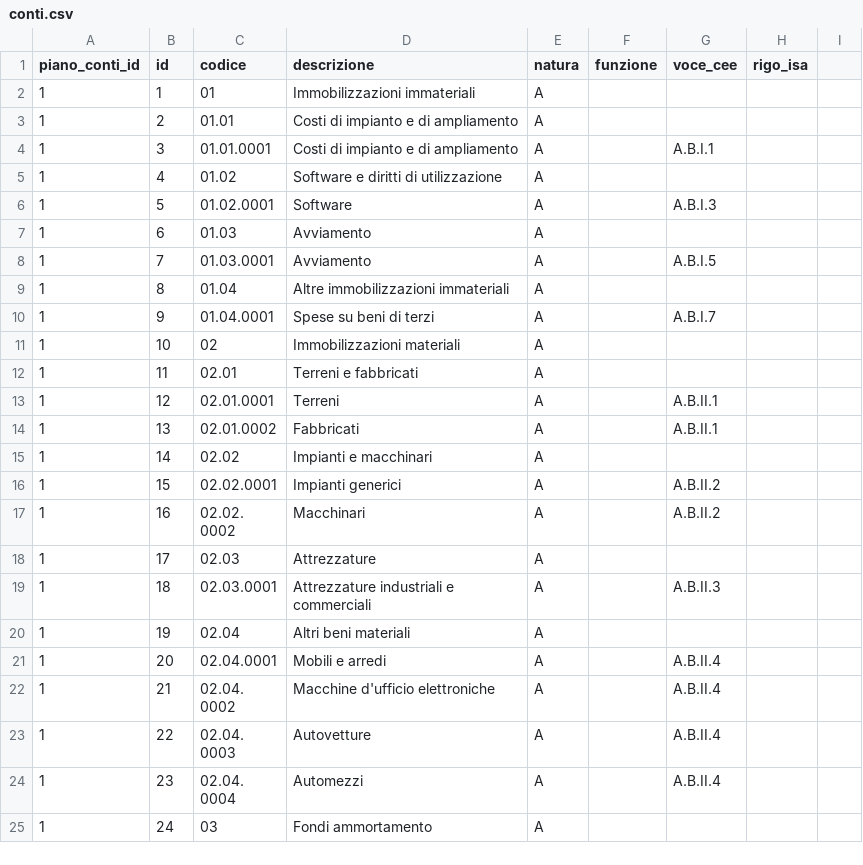
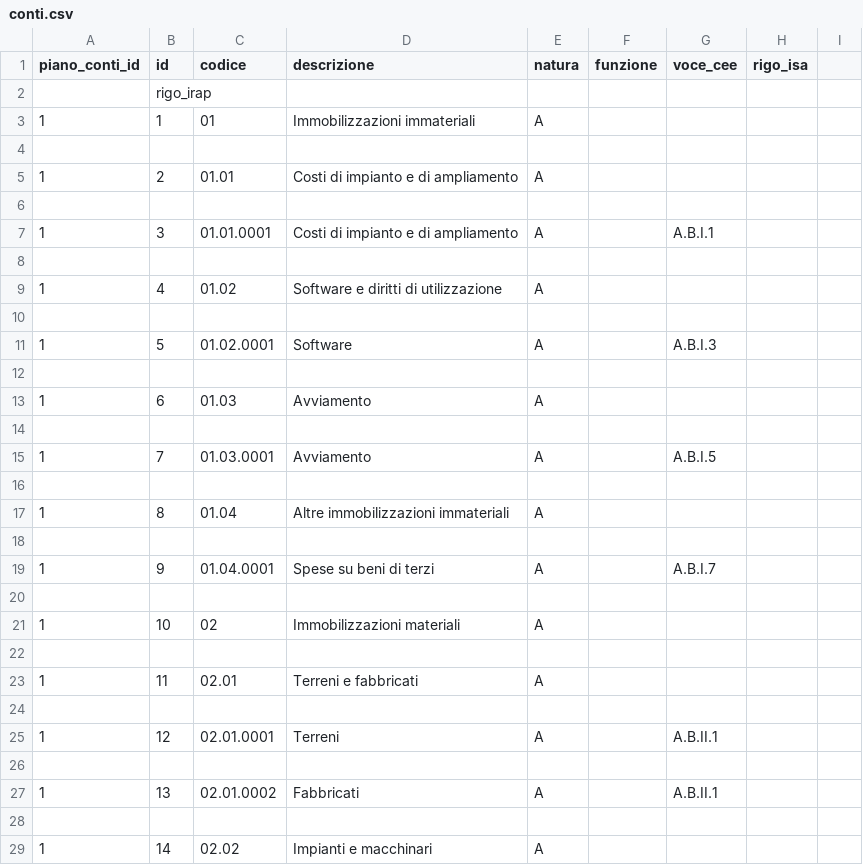
Before and after one commit to valentinodelapa/telonio, a CSV file: www/Contabilita/Database/sorgenti/conti.csv, drawn as a sheet; only a part is shown; the shorter side is filled out with more unchanged rows; the diff covers the shown part only.

Commit message:
Rilascio versione 0.34.0-alpha
Codici delle aliquote IRAP e variazioni IRAP dei conti

```diff
--- a/www/Contabilita/Database/sorgenti/conti.csv
+++ b/www/Contabilita/Database/sorgenti/conti.csv
@@ -1,15 +1,29 @@
 piano_conti_id;id;codice;descrizione;natura;funzione;voce_cee;rigo_isa
+;rigo_irap
 1;1;01;Immobilizzazioni immateriali;A;;;
+;
 1;2;01.01;Costi di impianto e di ampliamento;A;;;
+;
 1;3;01.01.0001;Costi di impianto e di ampliamento;A;;A.B.I.1;
+;
 1;4;01.02;Software e diritti di utilizzazione;A;;;
+;
 1;5;01.02.0001;Software;A;;A.B.I.3;
+;
 1;6;01.03;Avviamento;A;;;
+;
 1;7;01.03.0001;Avviamento;A;;A.B.I.5;
+;
 1;8;01.04;Altre immobilizzazioni immateriali;A;;;
+;
 1;9;01.04.0001;Spese su beni di terzi;A;;A.B.I.7;
+;
 1;10;02;Immobilizzazioni materiali;A;;;
+;
 1;11;02.01;Terreni e fabbricati;A;;;
+;
 1;12;02.01.0001;Terreni;A;;A.B.II.1;
+;
 1;13;02.01.0002;Fabbricati;A;;A.B.II.1;
+;
 1;14;02.02;Impianti e macchinari;A;;;
```
Also changed, not shown: 182 added rows elsewhere in this file, 25 other files.
